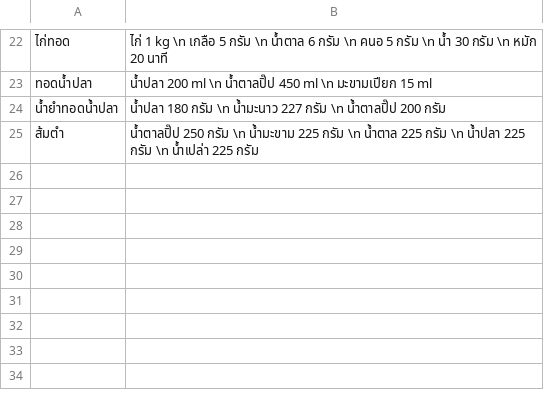
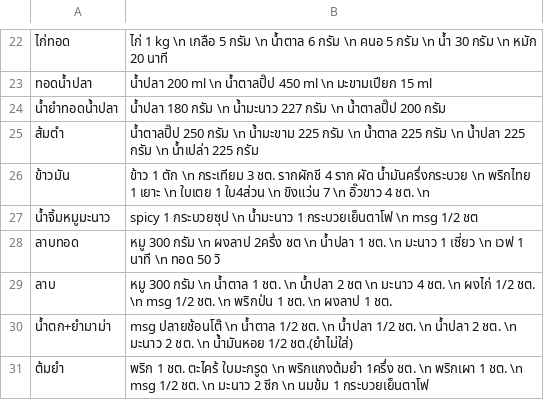
Before and after one commit to tanbossnaja/recipes, a CSV file: static/media/recipes.7218f9f2cffbd8c68027.csv (was static/media/recipes.dbfc0bbb0e74c9e0a652.csv), drawn as a sheet; only a part is shown, gaps mark what is left out; the diff names each change by its address in the sheet, - before the commit and + after, or states it on an @@ line.

```diff
--- a/static/media/recipes.dbfc0bbb0e74c9e0a652.csv
+++ b/static/media/recipes.7218f9f2cffbd8c68027.csv
+row 26: ข้าวมัน | ข้าว 1 ตัก \n กระเทียม 3 ชต. รากผักชี 4 ราก ผัด น้ำมันครึ่งกระบวย \n พริกไทย 1 เยาะ \n ใบเตย 1 ใบ4ส่วน \n ขิงแว่น 7 \n อิ๊วขาว 4 ชต. \n
+row 27: น้ำจิ้มหมูมะนาว | spicy 1 กระบวยซุป \n น้ำมะนาว 1 กระบวยเย็นตาโฟ \n msg 1/2 ชต
+row 28: ลาบทอด | หมู 300 กรัม \n ผงลาป 2ครึ่ง ชต \n น้ำปลา 1 ชต. \n มะนาว 1 เซี่ยว \n เวฟ 1 นาที \n ทอด 50 วิ
+row 29: ลาบ | หมู 300 กรัม \n น้ำตาล 1 ชต. \n น้ำปลา 2 ชต \n มะนาว 4 ชต. \n ผงไก่ 1/2 ชต. \n msg 1/2 ชต. \n พริกป่น 1 ชต. \n ผงลาป 1 ชต.
+row 30: น้ำตก+ยำมาม่า | msg ปลายช้อนโต๊ \n น้ำตาล 1/2 ชต. \n น้ำปลา 1/2 ชต. \n น้ำปลา 2 ชต. \n มะนาว 2 ชต. \n น้ำมันหอย 1/2 ชต.(ยำไม่ใส่)
+row 31: ต้มยำ | พริก 1 ชต. ตะไคร้ ใบมะกรูด \n พริกแกงต้มยำ 1ครึ่ง ชต. \n พริกเผา 1 ชต. \n msg 1/2 ชต. \n มะนาว 2 ซีก \n นมข้ม 1 กระบวยเย็นตาโฟ
```
Also changed, not shown: 7 other files.
